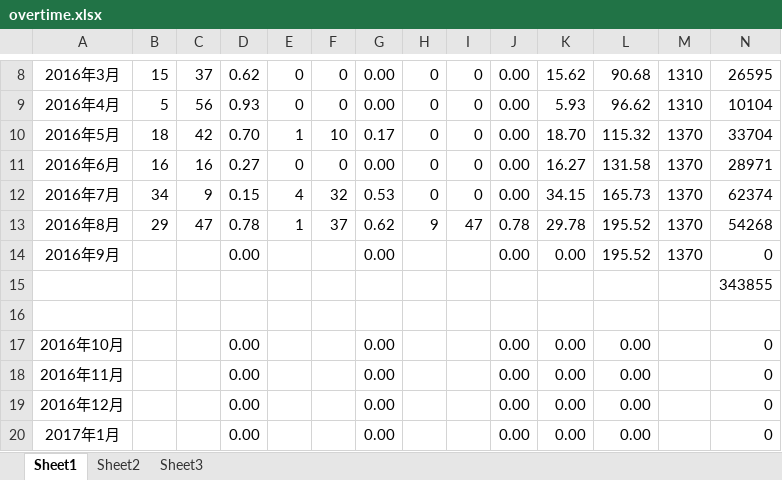
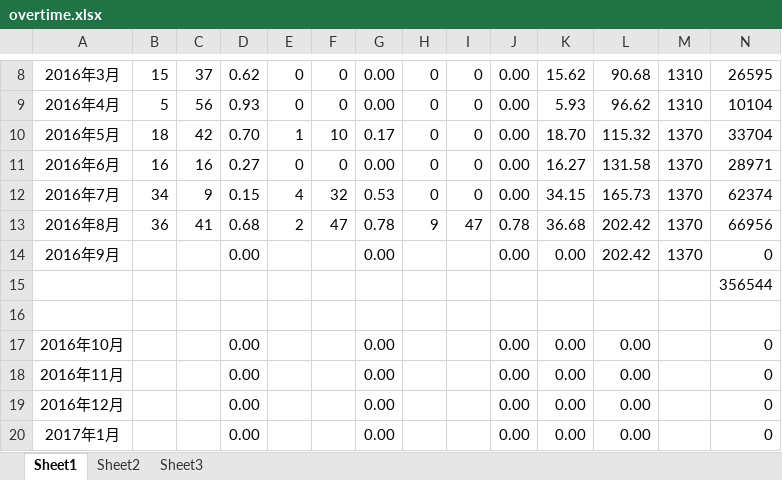
Before and after one commit to TangWei0/GitTest, an Excel workbook: overtime.xlsx, sheet Sheet1, drawn as a sheet; only a part is shown, gaps mark what is left out; values as stored, in another font and other column widths than the file's, no borders; the diff names each change by its address in the sheet, - before the commit and + after, or states it on an @@ line.

Commit message:
2016/08/19  Changes to be committed: 	modified:   overtime.xlsx

```diff
--- a/overtime.xlsx (sheet Sheet1)
+++ b/overtime.xlsx (sheet Sheet1)
-B13: 29
+B13: 36
-C13: 47
+C13: 41
-D13: 0.78
+D13: 0.68
-E13: 1
+E13: 2
-F13: 37
+F13: 47
-G13: 0.62
+G13: 0.78
-K13: 29.78
+K13: 36.68
-L13:L14: 195.52
+L13:L14: 202.42
-N13: 54268
+N13: 66956
-N15: 343855
+N15: 356544
```
